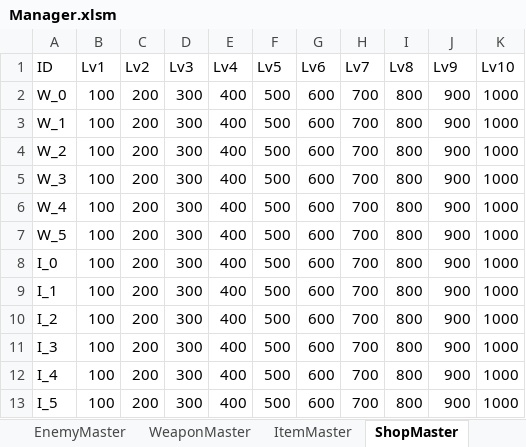
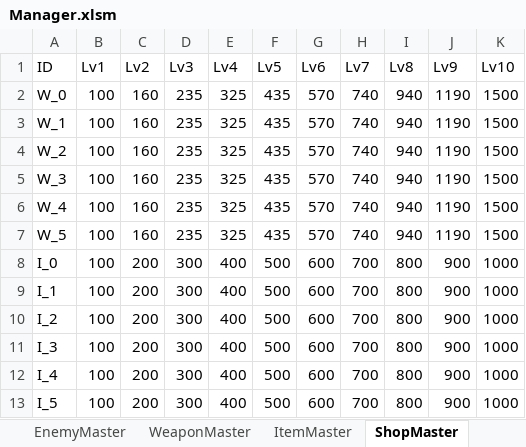
Before and after one commit to itasi29/FarmDefense, an Excel workbook: FarmDefense/Assets/Resources/Csv/Manager.xlsm, sheet ShopMaster, drawn as a sheet; values as stored, in another font and other column widths than the file's, no borders; the diff names each change by its address in the sheet, - before the commit and + after, or states it on an @@ line.

```diff
--- a/FarmDefense/Assets/Resources/Csv/Manager.xlsm (sheet ShopMaster)
+++ b/FarmDefense/Assets/Resources/Csv/Manager.xlsm (sheet ShopMaster)
-C2:C7 (Lv2): 200
+C2:C7 (Lv2): 160
-D2:D7 (Lv3): 300
+D2:D7 (Lv3): 235
-E2:E7 (Lv4): 400
+E2:E7 (Lv4): 325
-F2:F7 (Lv5): 500
+F2:F7 (Lv5): 435
-G2:G7 (Lv6): 600
+G2:G7 (Lv6): 570
-H2:H7 (Lv7): 700
+H2:H7 (Lv7): 740
-I2:I7 (Lv8): 800
+I2:I7 (Lv8): 940
-J2:J7 (Lv9): 900
+J2:J7 (Lv9): 1190
-K2:K7 (Lv10): 1000
+K2:K7 (Lv10): 1500
```
Also changed, not shown: sheet WeaponMaster, sheet EnemyMaster, 10 other files.
